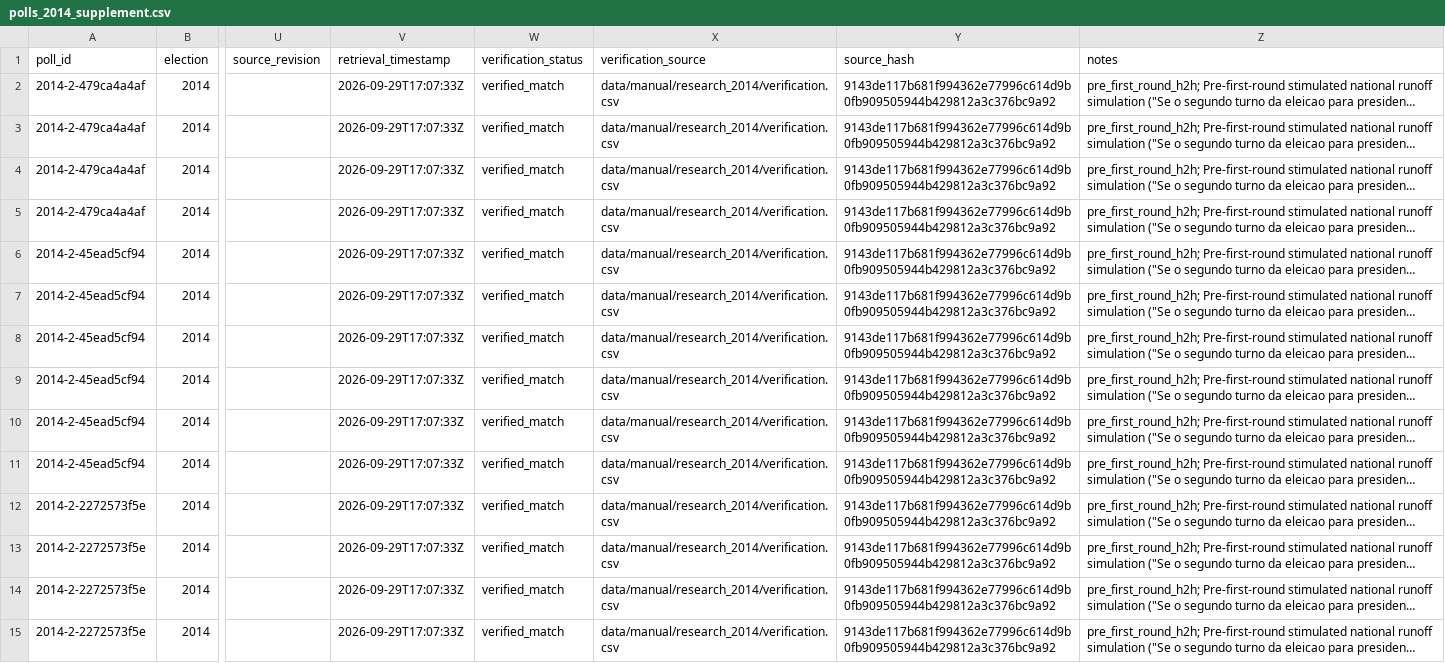
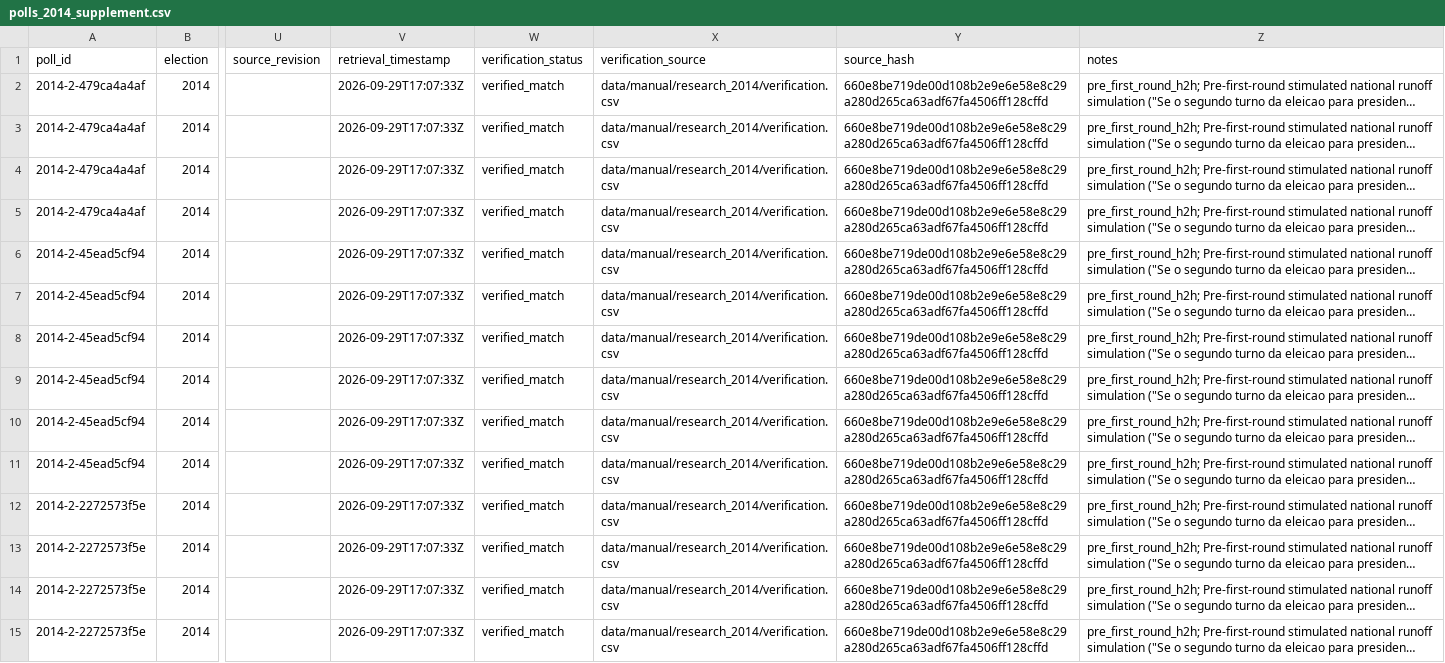
Before and after one commit to RafaelBraga-Kribitz/brazil-2026-election-forecast, a CSV file: data/interim/polls_2014_supplement.csv, drawn as a sheet; only a part is shown, gaps mark what is left out; long unchanged cells end in …; the diff covers the shown part only; the diff names each change by its address in the sheet, - before the commit and + after, or states it on an @@ line.

Commit message:
Conditional who-is-elected forecast and runoff pipeline (Addenda 04-05)
- 2026 runoff head-to-head parsing from the pinned PT/EN revisions, with
  conflicts; the first-round table is byte-identical
- brfc.conditional: path masses, P(X elected), unmodelled mass, scoring
- brfc.runoff: head-to-head information sets, fits in a separate cache,
  LOEO election-day term, backtest evaluation, F x E / F x F / E x E
- 2014 pre-first-round head-to-heads loaded from the verified supplement;
  first-round additions only under the labelled revision flag
- scripts for the runoff backtest, the 2026 conditional forecast and the
  post-first-round runoff forecast; freeze runbook; benchmark snapshots
- 223 tests passing; no head-to-head fit has been run

```diff
--- a/data/interim/polls_2014_supplement.csv
+++ b/data/interim/polls_2014_supplement.csv
-Y2:Y15 (source_hash): 9143de117b681f994362e77996c614d9b0fb909505944b429812a3c376bc9a92
+Y2:Y15 (source_hash): 660e8be719de00d108b2e9e6e58e8c29a280d265ca63adf67fa4506ff128cffd
```
Also changed, not shown: 185 edited cells elsewhere in this file, 31 other files.
